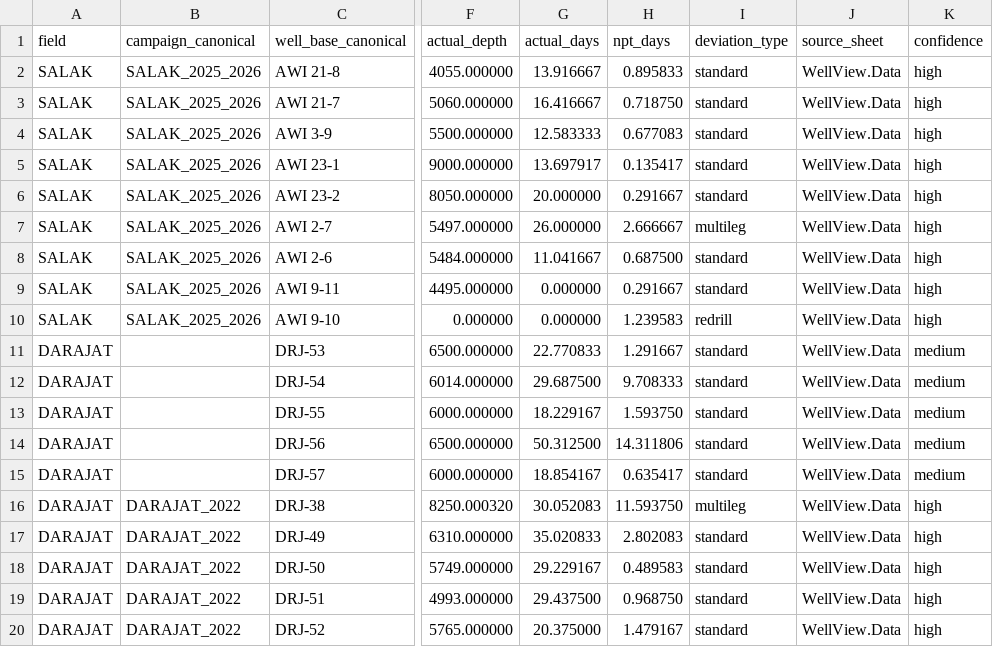
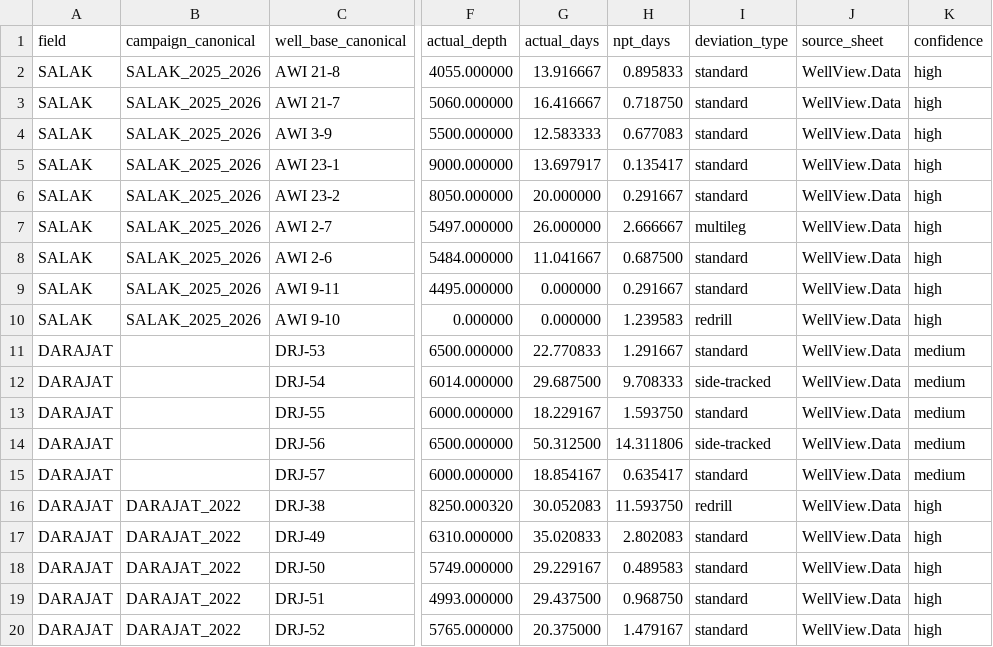
Before and after one commit to gems-fn123/drilling-cost-estimator, a CSV file: data/processed/well_instance_context.csv, drawn as a sheet; only a part is shown, gaps mark what is left out; the diff names each change by its address in the sheet, - before the commit and + after, or states it on an @@ line.

Commit message:
Modify well_instance_context.csv with new data
Updated well instance data with new entries and modified existing records.

```diff
--- a/data/processed/well_instance_context.csv
+++ b/data/processed/well_instance_context.csv
-I12 (deviation_type): standard
+I12 (deviation_type): side-tracked
-I14 (deviation_type): standard
+I14 (deviation_type): side-tracked
-I16 (deviation_type): multileg
+I16 (deviation_type): redrill
```
